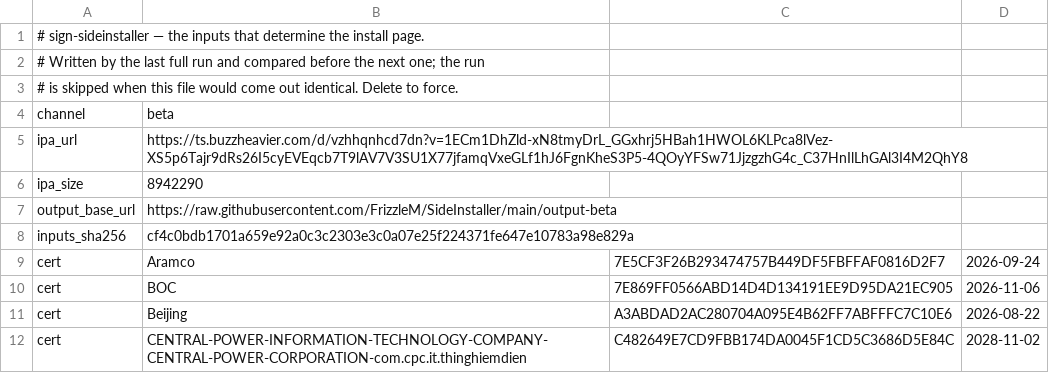
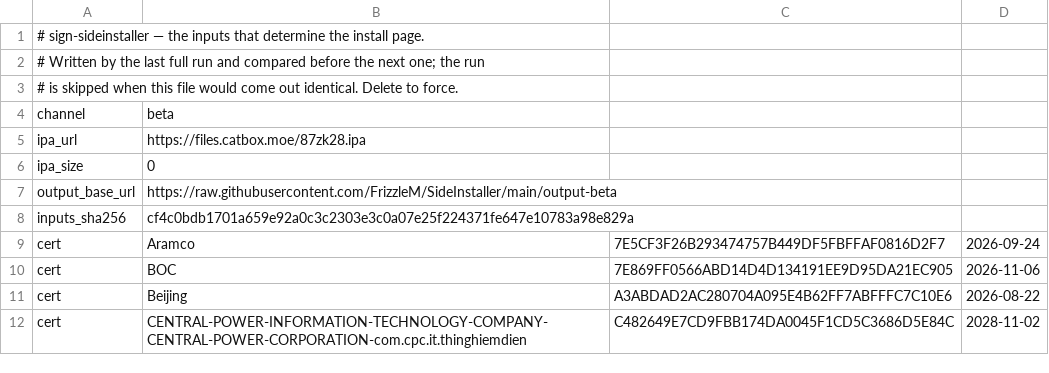
Before and after one commit to FrizzleM/SideInstaller, a TSV file: output-beta/sign-state.tsv, drawn as a sheet; only a part is shown.

```diff
--- a/output-beta/sign-state.tsv
+++ b/output-beta/sign-state.tsv
@@ -4,4 +4,4 @@
 channel	beta
-ipa_url	https://ts.buzzheavier.com/d/vzhhqnhcd7dn?v=1ECm1DhZld-xN8tmyDrL_GGxhrj5HBah1HWOL6KLPca8lVez-XS5p6Tajr9dRs26I5cyEVEqcb7T9lAV7V3SU1X77jfamqVxeGLf1hJ6FgnKheS3P5-4QOyYFSw71JjzgzhG4c_C37HnIlLhGAl3I4M2QhY8
-ipa_size	8942290
+ipa_url	https://files.catbox.moe/87zk28.ipa
+ipa_size	0
 output_base_url	https://raw.githubusercontent.com/FrizzleM/SideInstaller/main/output-beta
```
Also changed, not shown: output-beta/certificate-validity.tsv, 2 other files.
